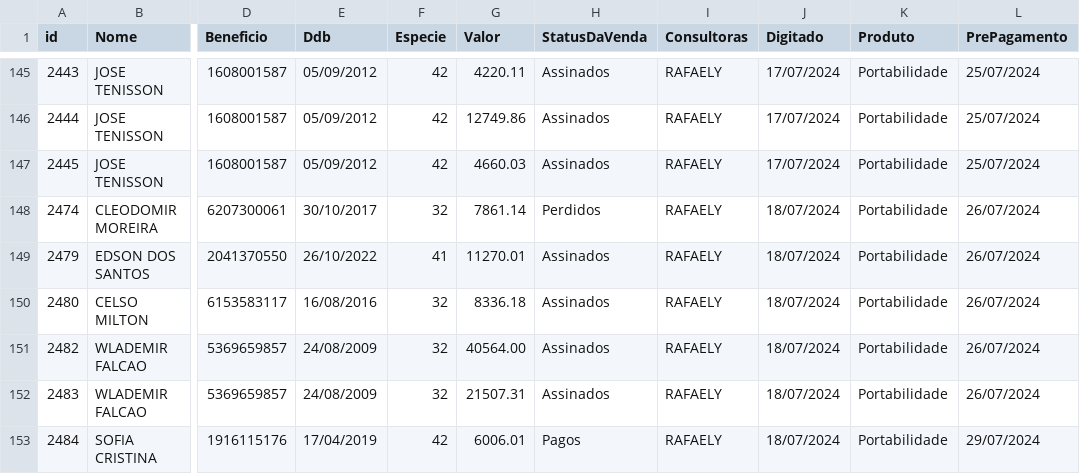
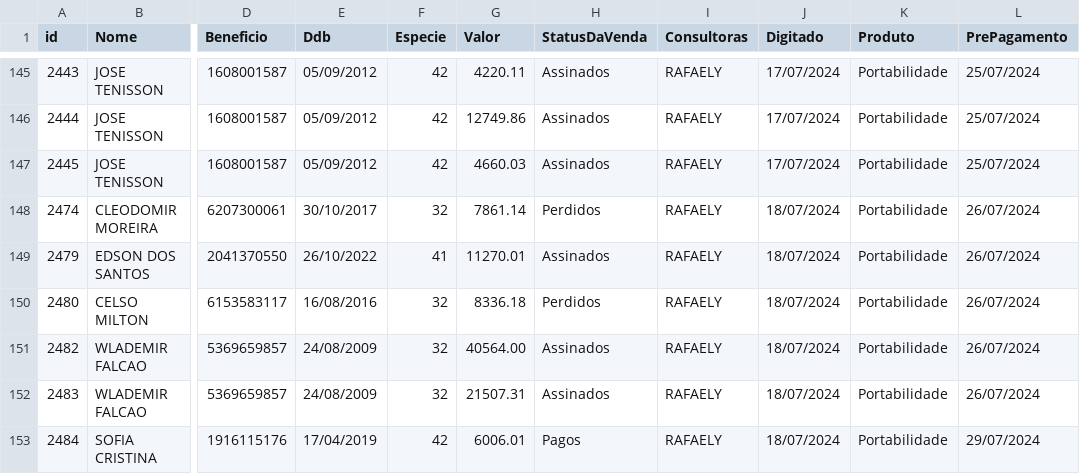
Before and after one commit to sousas2ds/clientes, a CSV file: clientes-rafaely.csv, drawn as a sheet; only a part is shown, gaps mark what is left out; the diff names each change by its address in the sheet, - before the commit and + after, or states it on an @@ line.

Commit message:
Atualizando clientes-rafaely.csv

```diff
--- a/clientes-rafaely.csv
+++ b/clientes-rafaely.csv
-H150 (StatusDaVenda): Assinados
+H150 (StatusDaVenda): Perdidos
```
